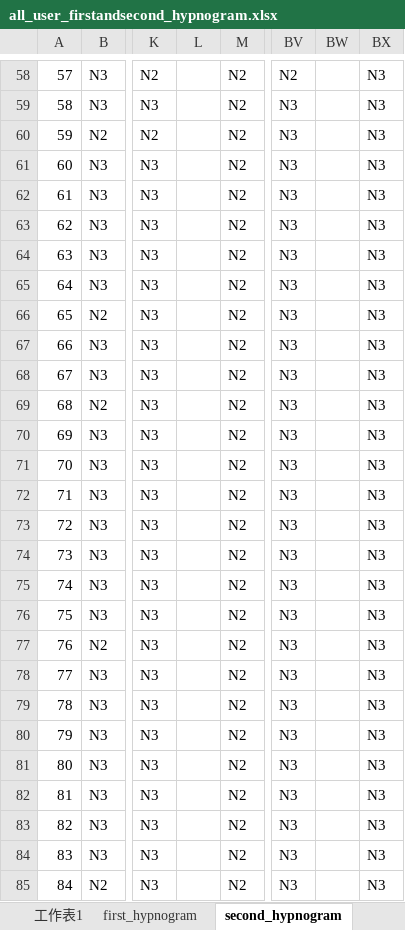
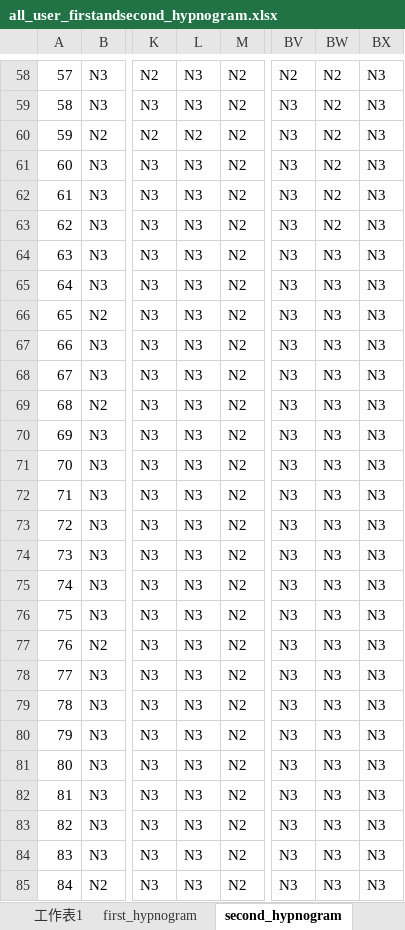
Before and after one commit to leooel97895750/respiratory_detect, an Excel workbook: workshop0606data/all_user_firstandsecond_hypnogram.xlsx, sheet second_hypnogram, drawn as a sheet; only a part is shown, gaps mark what is left out; values as stored, in another font and other column widths than the file's, no borders; the diff covers the shown part only; the diff names each change by its address in the sheet, - before the commit and + after, or states it on an @@ line.

```diff
--- a/workshop0606data/all_user_firstandsecond_hypnogram.xlsx (sheet second_hypnogram)
+++ b/workshop0606data/all_user_firstandsecond_hypnogram.xlsx (sheet second_hypnogram)
-L58:L59: (empty)
+L58:L59: N3
-BW58:BW63: (empty)
+BW58:BW63: N2
-L60: (empty)
+L60: N2
-L61:L85: (empty)
+L61:L85: N3
-BW64:BW85: (empty)
+BW64:BW85: N3
```
Also changed, not shown: 1428 edited cells elsewhere in this sheet, workshop0606data/all_user_firstandsecond_event_0701_second.xlsx, 3 other files.
